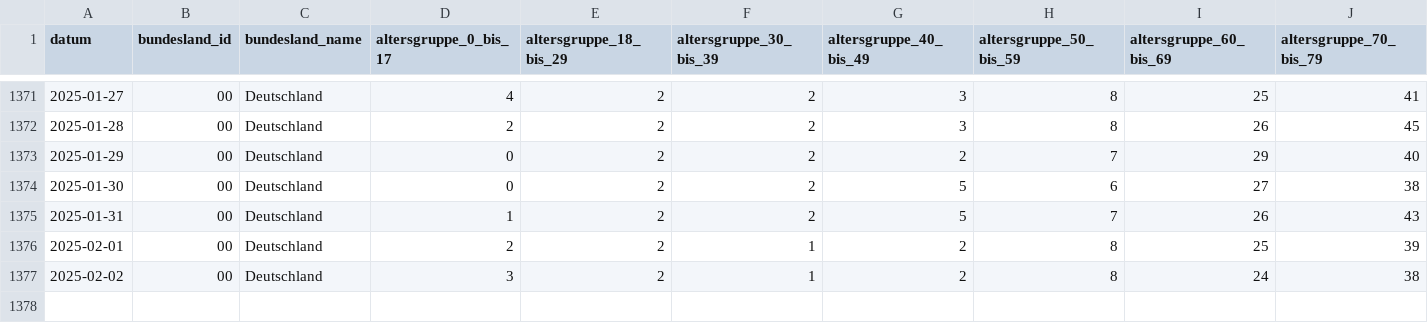
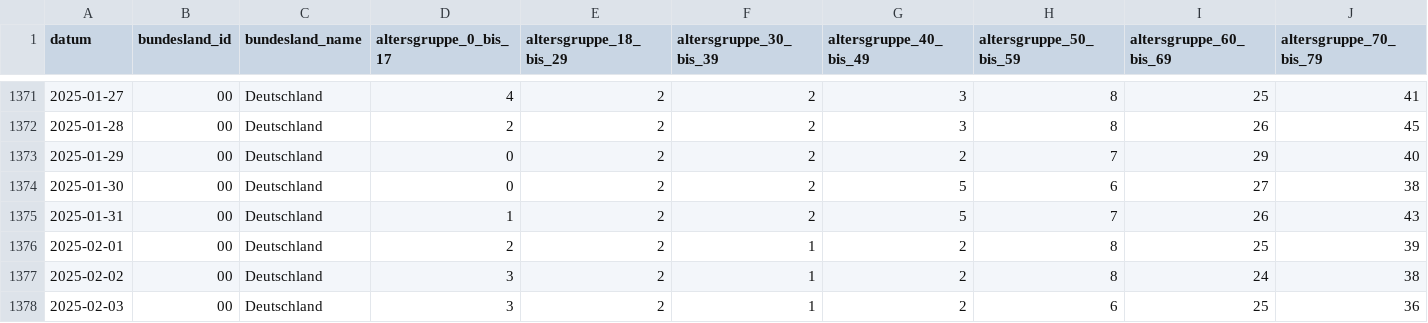
Before and after one commit to robert-koch-institut/Intensivkapazitaeten_und_COVID-19-Intensivbettenbelegung_in_Deutschland, a CSV file: Intensivregister_Deutschland_Altersgruppen.csv, drawn as a sheet; only a part is shown, gaps mark what is left out; rows hold the shown columns only; the diff names each change by its address in the sheet, - before the commit and + after, or states it on an @@ line.

```diff
--- a/Intensivregister_Deutschland_Altersgruppen.csv
+++ b/Intensivregister_Deutschland_Altersgruppen.csv
+row 1378: 2025-02-03 | 00 | Deutschland | 3 | 2 | 1 | 2 | 6 | 25 | 36
```
Also changed, not shown: Intensivregister_Deutschland_Kapazitaeten.csv, 8 other files.
